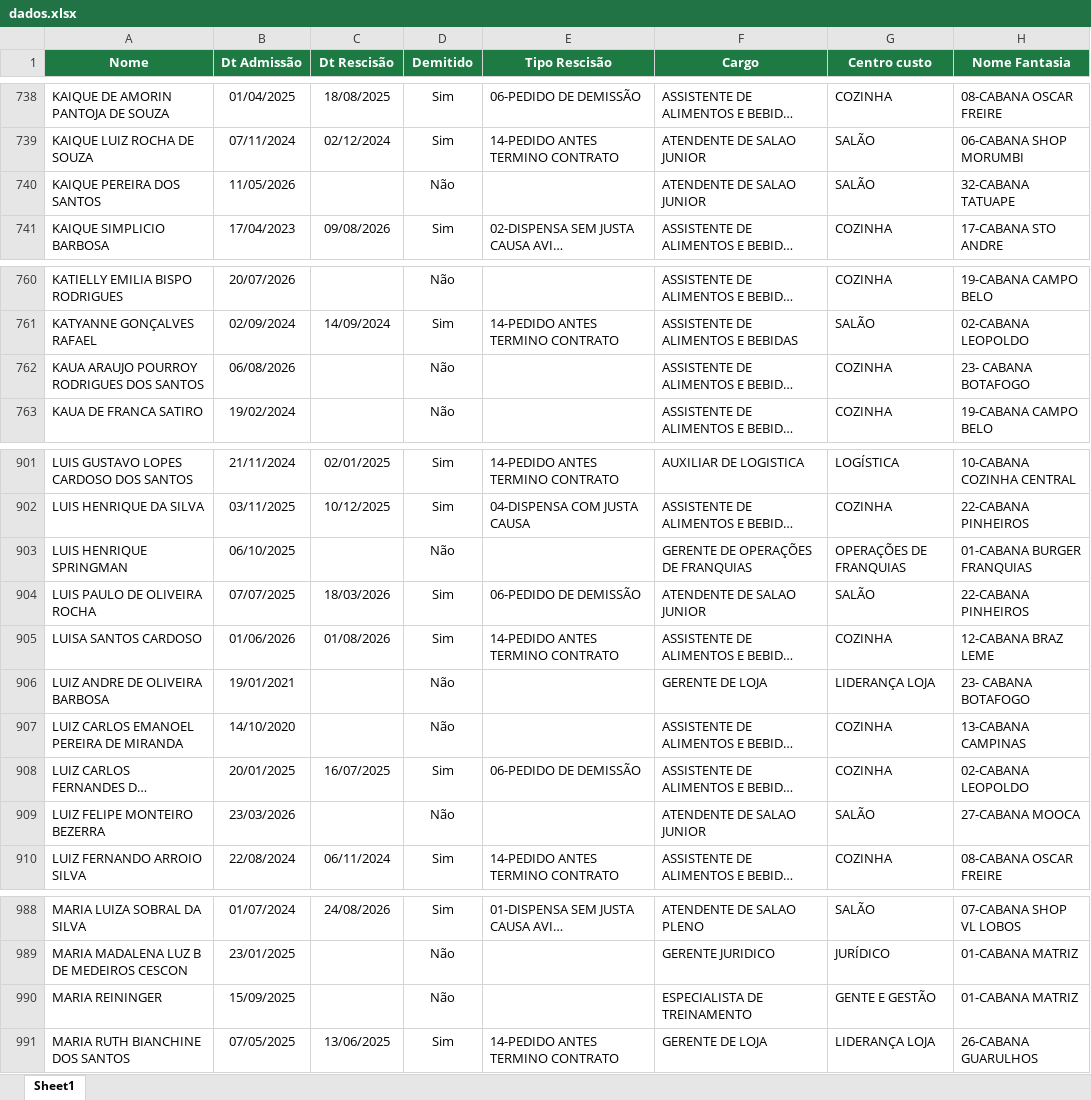
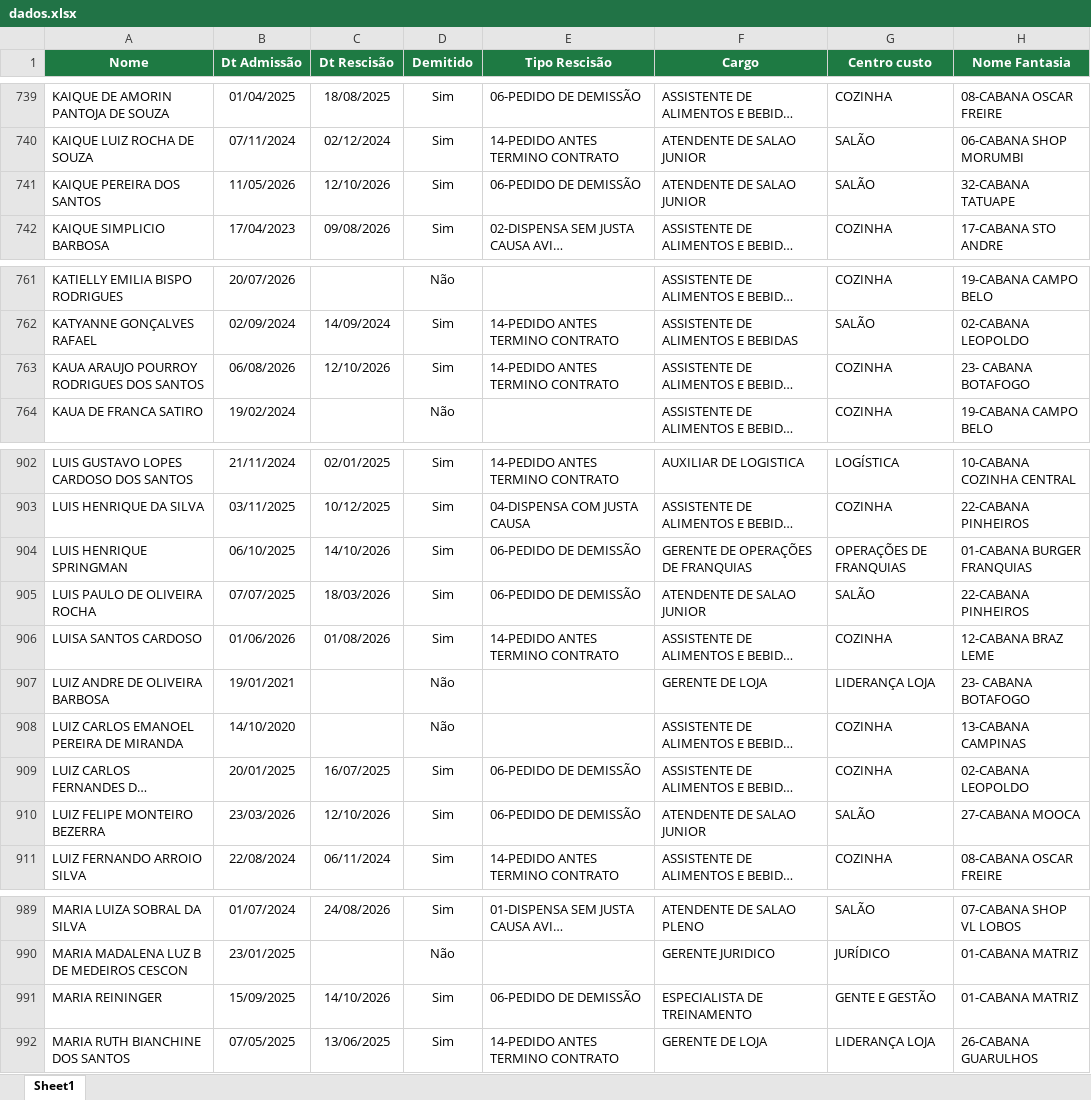
Before and after one commit to Eduardocurti/headcount, an Excel workbook: data/dados.xlsx, sheet Sheet1, drawn as a sheet; only a part is shown, gaps mark what is left out; long unchanged cells end in …; values as stored, in another font and other column widths than the file's, no borders; addresses are those after the commit; the diff covers the shown part only; the diff names each change by its address in the sheet, - before the commit and + after, or states it on an @@ line.

```diff
--- a/data/dados.xlsx (sheet Sheet1)
+++ b/data/dados.xlsx (sheet Sheet1)
-C741 (Dt Rescisão): (empty)
+C741 (Dt Rescisão): 12/10/2026
-D741 (Demitido): Não
+D741 (Demitido): Sim
-E741 (Tipo Rescisão): (empty)
+E741 (Tipo Rescisão): 06-PEDIDO DE DEMISSÃO
-C763 (Dt Rescisão): (empty)
+C763 (Dt Rescisão): 12/10/2026
-D763 (Demitido): Não
+D763 (Demitido): Sim
-E763 (Tipo Rescisão): (empty)
+E763 (Tipo Rescisão): 14-PEDIDO ANTES TERMINO CONTRATO
-C904 (Dt Rescisão): (empty)
+C904 (Dt Rescisão): 14/10/2026
-D904 (Demitido): Não
+D904 (Demitido): Sim
-E904 (Tipo Rescisão): (empty)
+E904 (Tipo Rescisão): 06-PEDIDO DE DEMISSÃO
-C910 (Dt Rescisão): (empty)
+C910 (Dt Rescisão): 12/10/2026
-D910 (Demitido): Não
+D910 (Demitido): Sim
-E910 (Tipo Rescisão): (empty)
+E910 (Tipo Rescisão): 06-PEDIDO DE DEMISSÃO
-C991 (Dt Rescisão): (empty)
+C991 (Dt Rescisão): 14/10/2026
-D991 (Demitido): Não
+D991 (Demitido): Sim
-E991 (Tipo Rescisão): (empty)
+E991 (Tipo Rescisão): 06-PEDIDO DE DEMISSÃO
```
Also changed, not shown: 3 added rows and 34 edited cells elsewhere in this sheet.
